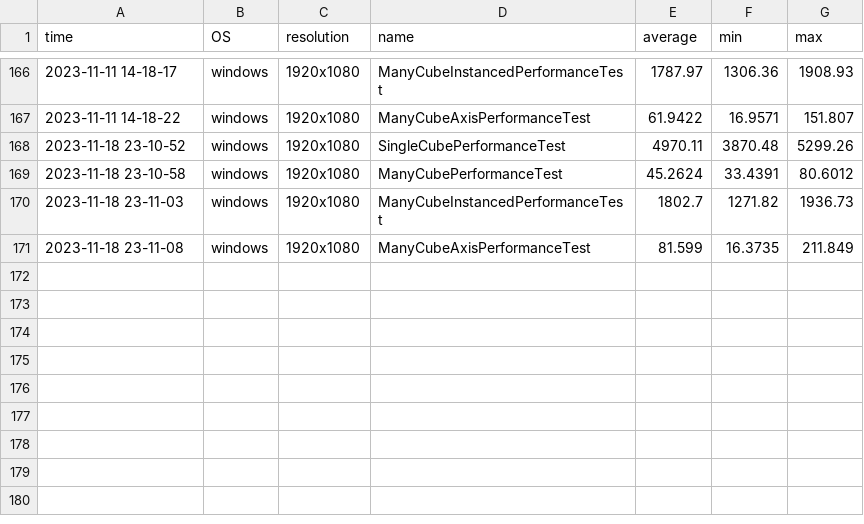
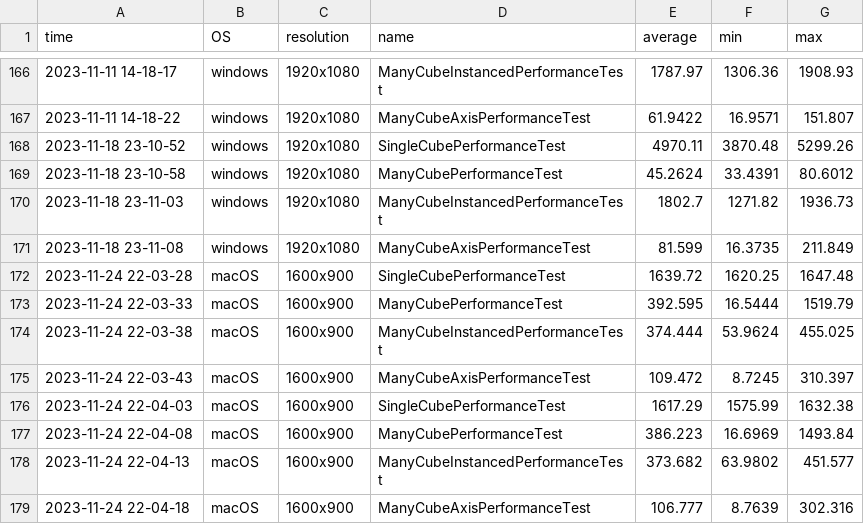
Before and after one commit to bezdev/pomelo, a CSV file: desktop/PerformanceResults.csv, drawn as a sheet; only a part is shown, gaps mark what is left out.

```diff
--- a/desktop/PerformanceResults.csv
+++ b/desktop/PerformanceResults.csv
@@ -171 +171,9 @@ time,OS,resolution,name,average,min,max
 2023-11-18 23-11-08,windows,1920x1080,ManyCubeAxisPerformanceTest,81.599,16.3735,211.849
+2023-11-24 22-03-28,macOS,1600x900,SingleCubePerformanceTest,1639.72,1620.25,1647.48
+2023-11-24 22-03-33,macOS,1600x900,ManyCubePerformanceTest,392.595,16.5444,1519.79
+2023-11-24 22-03-38,macOS,1600x900,ManyCubeInstancedPerformanceTest,374.444,53.9624,455.025
+2023-11-24 22-03-43,macOS,1600x900,ManyCubeAxisPerformanceTest,109.472,8.7245,310.397
+2023-11-24 22-04-03,macOS,1600x900,SingleCubePerformanceTest,1617.29,1575.99,1632.38
+2023-11-24 22-04-08,macOS,1600x900,ManyCubePerformanceTest,386.223,16.6969,1493.84
+2023-11-24 22-04-13,macOS,1600x900,ManyCubeInstancedPerformanceTest,373.682,63.9802,451.577
+2023-11-24 22-04-18,macOS,1600x900,ManyCubeAxisPerformanceTest,106.777,8.7639,302.316
```
Also changed, not shown: 8 other files.
